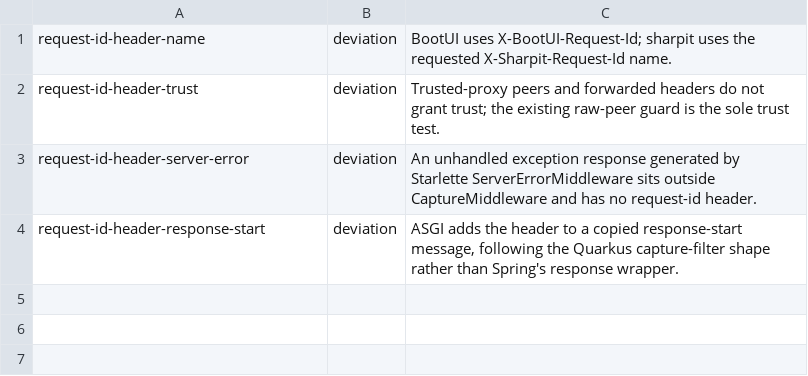
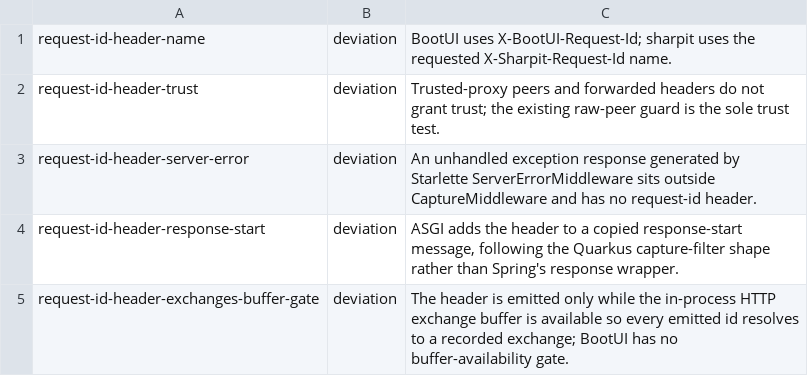
Before and after one commit to ffroliva/sharpit, a TSV file: docs/reference/matrix-updates/0.8.0-a8.tsv, drawn as a sheet; the diff names each change by its address in the sheet, - before the commit and + after, or states it on an @@ line.

Commit message:
fix: preserve request ID in captured responses and probes
Signed-off-by: Flavio Oliva <ffroliva@gmail.com>

```diff
--- a/docs/reference/matrix-updates/0.8.0-a8.tsv
+++ b/docs/reference/matrix-updates/0.8.0-a8.tsv
+row 5: request-id-header-exchanges-buffer-gate | deviation | The header is emitted only while the in-process HTTP exchange buffer is available so every emitted id resolves to a recorded exchange; BootUI has no buffer-availability gate.
```
Also changed, not shown: 7 other files.
